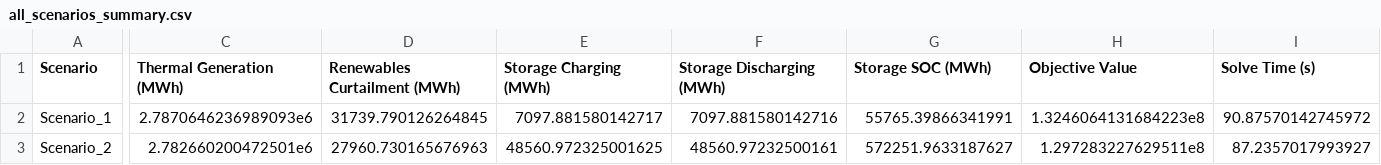
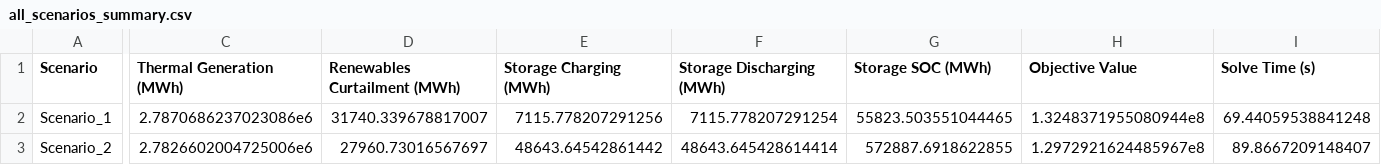
Before and after one commit to NREL-Sienna/PowerAnalytics.jl, a CSV file: previews/PR43/tutorials/all_scenarios_summary.csv, drawn as a sheet; only a part is shown, gaps mark what is left out; the diff covers the shown part only; the diff names each change by its address in the sheet, - before the commit and + after, or states it on an @@ line.

```diff
--- a/previews/PR43/tutorials/all_scenarios_summary.csv
+++ b/previews/PR43/tutorials/all_scenarios_summary.csv
-C2 (Thermal Generation (MWh)): 2.7870646236989093e6
+C2 (Thermal Generation (MWh)): 2.7870686237023086e6
-D2 (Renewables Curtailment (MWh)): 31739.790126264845
+D2 (Renewables Curtailment (MWh)): 31740.339678817007
-E2 (Storage Charging (MWh)): 7097.881580142717
+E2 (Storage Charging (MWh)): 7115.778207291256
-F2 (Storage Discharging (MWh)): 7097.881580142716
+F2 (Storage Discharging (MWh)): 7115.778207291254
-G2 (Storage SOC (MWh)): 55765.39866341991
+G2 (Storage SOC (MWh)): 55823.503551044465
-H2 (Objective Value): 1.3246064131684223e8
+H2 (Objective Value): 1.3248371955080944e8
-I2 (Solve Time (s)): 90.87570142745972
+I2 (Solve Time (s)): 69.44059538841248
-C3 (Thermal Generation (MWh)): 2.782660200472501e6
+C3 (Thermal Generation (MWh)): 2.7826602004725006e6
-D3 (Renewables Curtailment (MWh)): 27960.730165676963
+D3 (Renewables Curtailment (MWh)): 27960.73016567697
-E3 (Storage Charging (MWh)): 48560.972325001625
+E3 (Storage Charging (MWh)): 48643.64542861442
-F3 (Storage Discharging (MWh)): 48560.97232500161
+F3 (Storage Discharging (MWh)): 48643.645428614414
-G3 (Storage SOC (MWh)): 572251.9633187627
+G3 (Storage SOC (MWh)): 572887.6918622855
-H3 (Objective Value): 1.297283227629511e8
+H3 (Objective Value): 1.2972921624485967e8
-I3 (Solve Time (s)): 87.2357017993927
+I3 (Solve Time (s)): 89.8667209148407
```
Also changed, not shown: 2 edited cells elsewhere in this file, previews/PR43/tutorials/_simulation_results_RTS/Scenario_1/results/summary_dataframe.csv, previews/PR43/tutorials/_simulation_results_RTS/Scenario_1/results/summary_stats.csv, 23 other files.
